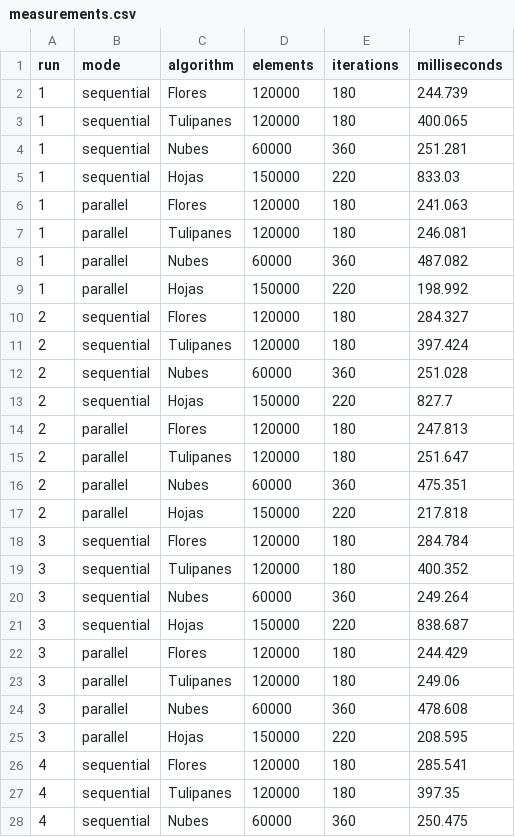
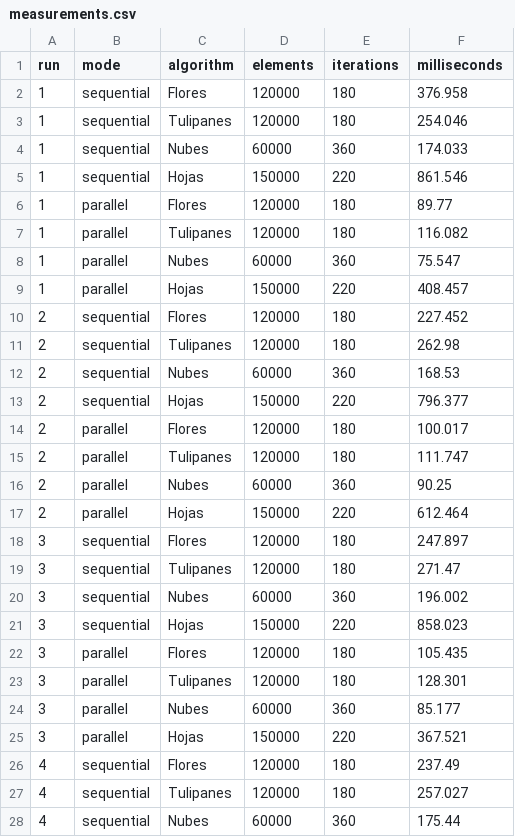
Before and after one commit to Cisco890/proyecto1_paralelas, a CSV file: output/benchmark/measurements.csv, drawn as a sheet; only a part is shown; the diff covers the shown part only.

```diff
--- a/output/benchmark/measurements.csv
+++ b/output/benchmark/measurements.csv
@@ -1,28 +1,28 @@
 run,mode,algorithm,elements,iterations,milliseconds
-1,sequential,Flores,120000,180,244.739
-1,sequential,Tulipanes,120000,180,400.065
-1,sequential,Nubes,60000,360,251.281
-1,sequential,Hojas,150000,220,833.03
-1,parallel,Flores,120000,180,241.063
-1,parallel,Tulipanes,120000,180,246.081
-1,parallel,Nubes,60000,360,487.082
-1,parallel,Hojas,150000,220,198.992
-2,sequential,Flores,120000,180,284.327
-2,sequential,Tulipanes,120000,180,397.424
-2,sequential,Nubes,60000,360,251.028
-2,sequential,Hojas,150000,220,827.7
-2,parallel,Flores,120000,180,247.813
-2,parallel,Tulipanes,120000,180,251.647
-2,parallel,Nubes,60000,360,475.351
-2,parallel,Hojas,150000,220,217.818
-3,sequential,Flores,120000,180,284.784
-3,sequential,Tulipanes,120000,180,400.352
-3,sequential,Nubes,60000,360,249.264
-3,sequential,Hojas,150000,220,838.687
-3,parallel,Flores,120000,180,244.429
-3,parallel,Tulipanes,120000,180,249.06
-3,parallel,Nubes,60000,360,478.608
-3,parallel,Hojas,150000,220,208.595
-4,sequential,Flores,120000,180,285.541
-4,sequential,Tulipanes,120000,180,397.35
-4,sequential,Nubes,60000,360,250.475
+1,sequential,Flores,120000,180,376.958
+1,sequential,Tulipanes,120000,180,254.046
+1,sequential,Nubes,60000,360,174.033
+1,sequential,Hojas,150000,220,861.546
+1,parallel,Flores,120000,180,89.77
+1,parallel,Tulipanes,120000,180,116.082
+1,parallel,Nubes,60000,360,75.547
+1,parallel,Hojas,150000,220,408.457
+2,sequential,Flores,120000,180,227.452
+2,sequential,Tulipanes,120000,180,262.98
+2,sequential,Nubes,60000,360,168.53
+2,sequential,Hojas,150000,220,796.377
+2,parallel,Flores,120000,180,100.017
+2,parallel,Tulipanes,120000,180,111.747
+2,parallel,Nubes,60000,360,90.25
+2,parallel,Hojas,150000,220,612.464
+3,sequential,Flores,120000,180,247.897
+3,sequential,Tulipanes,120000,180,271.47
+3,sequential,Nubes,60000,360,196.002
+3,sequential,Hojas,150000,220,858.023
+3,parallel,Flores,120000,180,105.435
+3,parallel,Tulipanes,120000,180,128.301
+3,parallel,Nubes,60000,360,85.177
+3,parallel,Hojas,150000,220,367.521
+4,sequential,Flores,120000,180,237.49
+4,sequential,Tulipanes,120000,180,257.027
+4,sequential,Nubes,60000,360,175.44
```
Also changed, not shown: 53 edited cells elsewhere in this file, output/benchmark/summary.csv, 12 other files.
